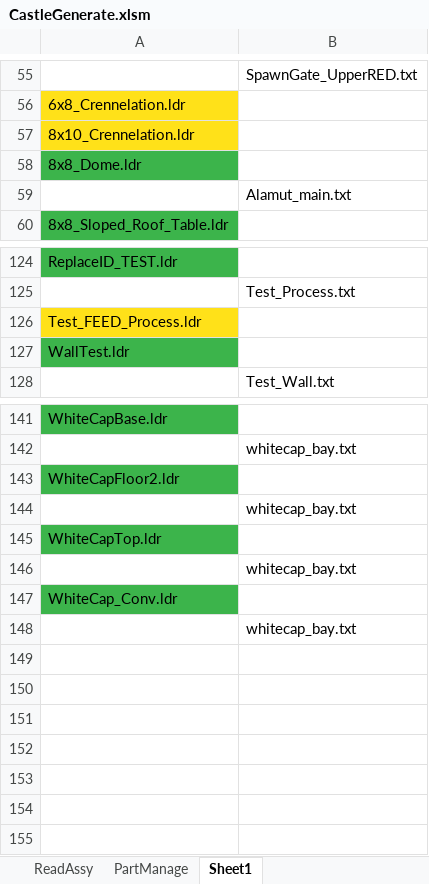
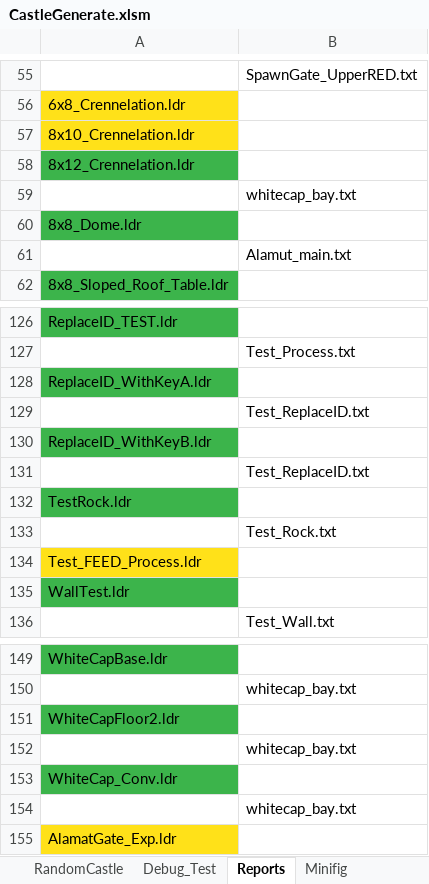
Before and after one commit to richardFirth/CastleGeneratorPublic, an Excel workbook: CastleGenerate.xlsm, sheet Reports, drawn as a sheet; only a part is shown, gaps mark what is left out; values as stored, in another font and other column widths than the file's, no borders; charts and pictures not drawn; removed rows and columns are numbered as before the commit, all else as after; the diff names each change by its address in the sheet, - before the commit and + after, or states it on an @@ line.

```diff
--- a/CastleGenerate.xlsm (sheet Reports)
+++ b/CastleGenerate.xlsm (sheet Reports)
-sheet tab: ReadAssy
+sheet tab: Debug_Test
-sheet tab: Sheet1
+sheet tab: Reports
-sheet tab: PartManage
+sheet tab: RandomCastle
+sheet tab: Minifig
+row 58: 8x12_Crennelation.ldr
@@ row 146 moved to row 59: whitecap_bay.txt @@
+row 128: ReplaceID_WithKeyA.ldr
+row 129:  | Test_ReplaceID.txt
+row 130: ReplaceID_WithKeyB.ldr
+row 131:  | Test_ReplaceID.txt
+row 132: TestRock.ldr
+row 133:  | Test_Rock.txt
-row 145: WhiteCapTop.ldr
+row 155: AlamatGate_Exp.ldr
```
Also changed, not shown: charts or pictures, 59 other files.
